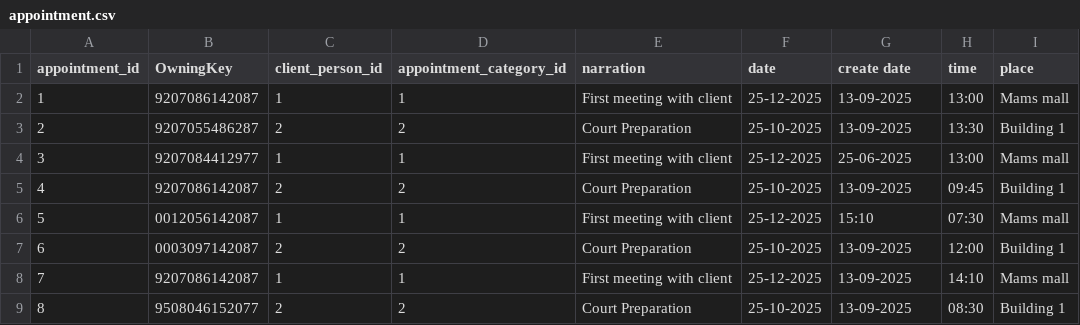
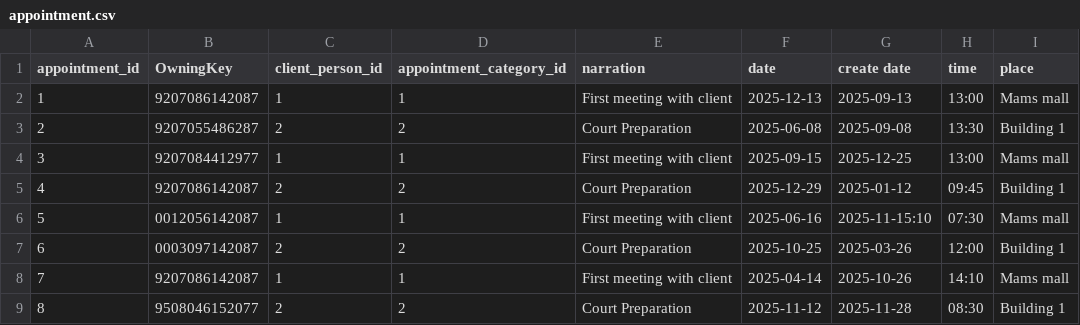
Before and after one commit to MatsobaneJoseph/opencase, a CSV file: appointment.csv, drawn as a sheet; only a part is shown; the diff names each change by its address in the sheet, - before the commit and + after, or states it on an @@ line.

Commit message:
Update appointment.csv

```diff
--- a/appointment.csv
+++ b/appointment.csv
-F2 (date): 25-12-2025
+F2 (date): 2025-12-13
-G2 (create date): 13-09-2025
+G2 (create date): 2025-09-13
-F3 (date): 25-10-2025
+F3 (date): 2025-06-08
-G3 (create date): 13-09-2025
+G3 (create date): 2025-09-08
-F4 (date): 25-12-2025
+F4 (date): 2025-09-15
-G4 (create date): 25-06-2025
+G4 (create date): 2025-12-25
-F5 (date): 25-10-2025
+F5 (date): 2025-12-29
-G5 (create date): 13-09-2025
+G5 (create date): 2025-01-12
-F6 (date): 25-12-2025
+F6 (date): 2025-06-16
-G6 (create date): 15:10
+G6 (create date): 2025-11-15:10
-F7 (date): 25-10-2025
+F7 (date): 2025-10-25
-G7 (create date): 13-09-2025
+G7 (create date): 2025-03-26
-F8 (date): 25-12-2025
+F8 (date): 2025-04-14
-G8 (create date): 13-09-2025
+G8 (create date): 2025-10-26
-F9 (date): 25-10-2025
+F9 (date): 2025-11-12
-G9 (create date): 13-09-2025
+G9 (create date): 2025-11-28
```
